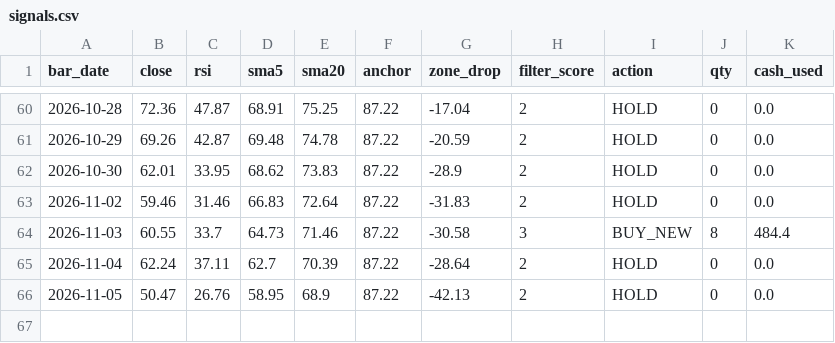
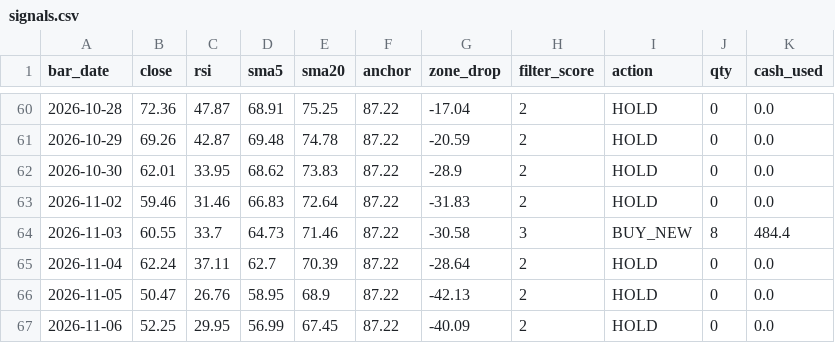
Before and after one commit to school4i/Tqqq-RST-bot, a CSV file: signals.csv, drawn as a sheet; only a part is shown, gaps mark what is left out.

```diff
--- a/signals.csv
+++ b/signals.csv
@@ -66 +66,2 @@
 2026-11-05,50.47,26.76,58.95,68.9,87.22,-42.13,2,HOLD,0,0.0
+2026-11-06,52.25,29.95,56.99,67.45,87.22,-40.09,2,HOLD,0,0.0
```
Also changed, not shown: 1 other file.
